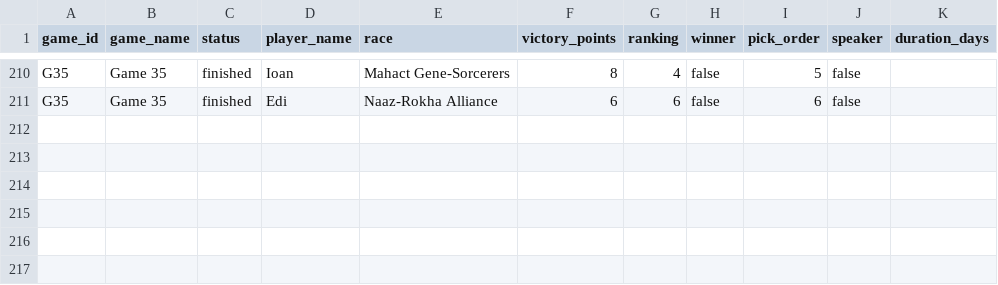
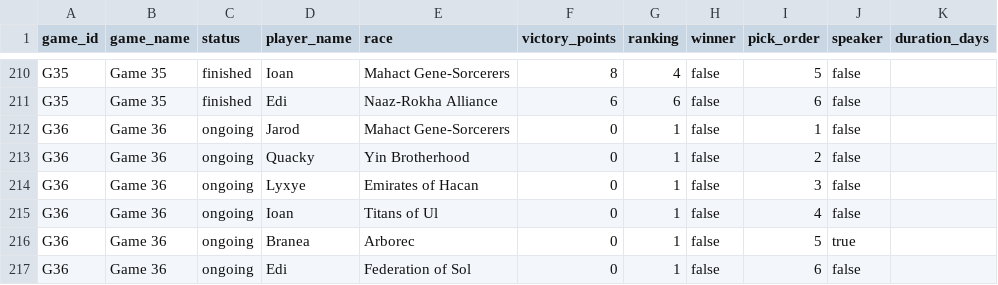
Before and after one commit to hansagif/ti4-reporter, a CSV file: data/games.csv, drawn as a sheet; only a part is shown, gaps mark what is left out; the diff names each change by its address in the sheet, - before the commit and + after, or states it on an @@ line.

Commit message:
Start Game 36

```diff
--- a/data/games.csv
+++ b/data/games.csv
+row 212: G36 | Game 36 | ongoing | Jarod | Mahact Gene-Sorcerers | 0 | 1 | false | 1 | false
+row 213: G36 | Game 36 | ongoing | Quacky | Yin Brotherhood | 0 | 1 | false | 2 | false
+row 214: G36 | Game 36 | ongoing | Lyxye | Emirates of Hacan | 0 | 1 | false | 3 | false
+row 215: G36 | Game 36 | ongoing | Ioan | Titans of Ul | 0 | 1 | false | 4 | false
+row 216: G36 | Game 36 | ongoing | Branea | Arborec | 0 | 1 | false | 5 | true
+row 217: G36 | Game 36 | ongoing | Edi | Federation of Sol | 0 | 1 | false | 6 | false
```
